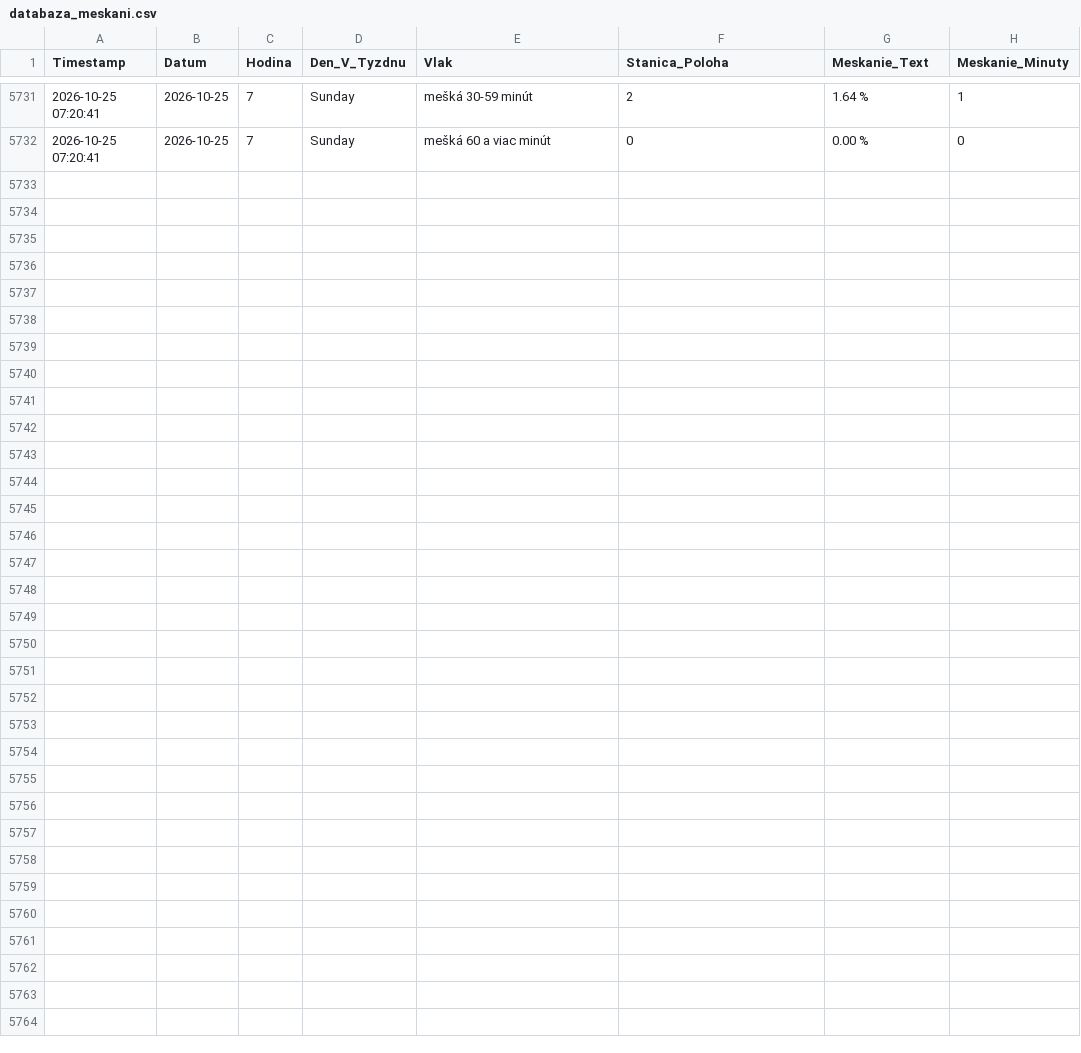
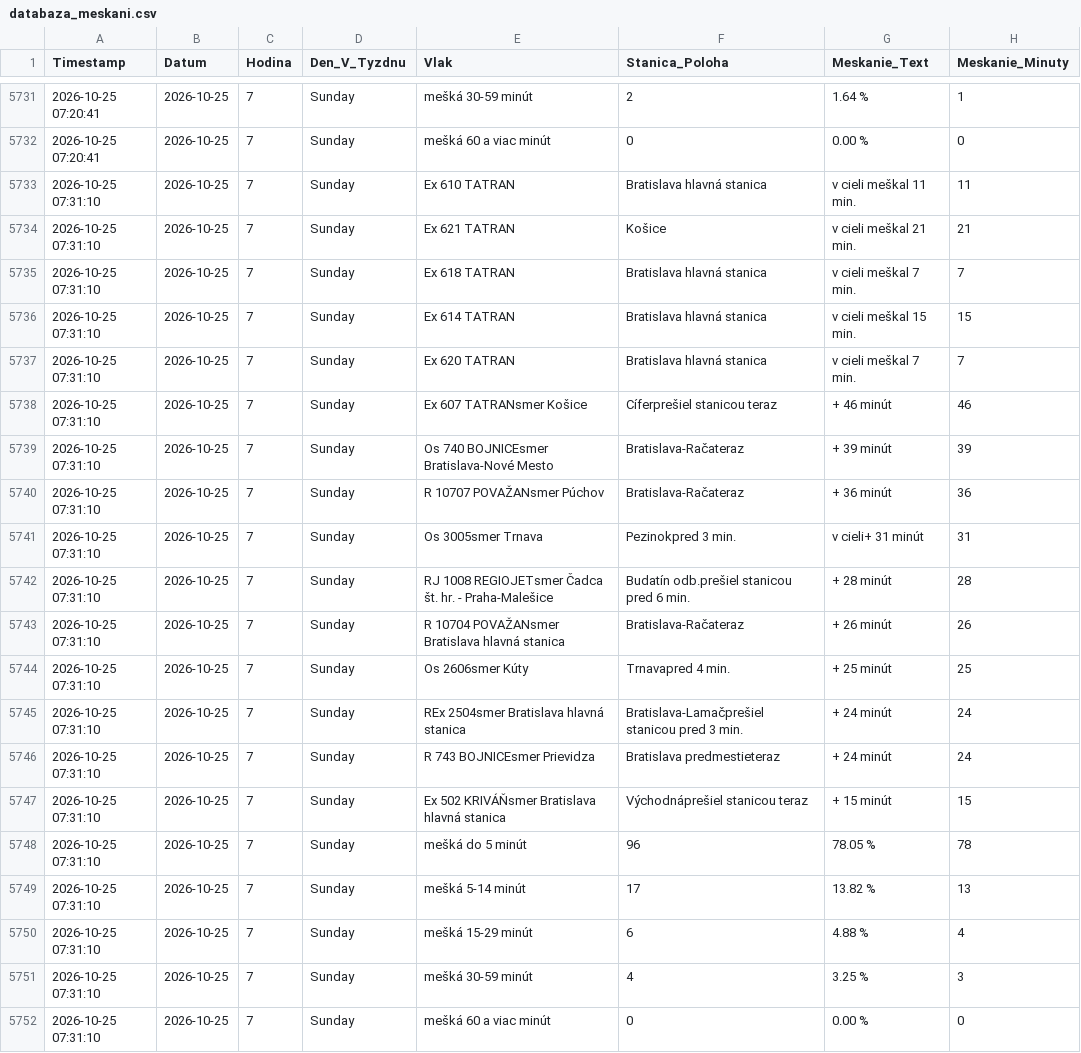
Before and after one commit to lalasonycierny/idos-meskanie, a CSV file: data/databaza_meskani.csv, drawn as a sheet; only a part is shown, gaps mark what is left out; the diff names each change by its address in the sheet, - before the commit and + after, or states it on an @@ line.

```diff
--- a/data/databaza_meskani.csv
+++ b/data/databaza_meskani.csv
+row 5733: 2026-10-25 07:31:10 | 2026-10-25 | 7 | Sunday | Ex 610 TATRAN | Bratislava hlavná stanica | v cieli meškal 11 min. | 11
+row 5734: 2026-10-25 07:31:10 | 2026-10-25 | 7 | Sunday | Ex 621 TATRAN | Košice | v cieli meškal 21 min. | 21
+row 5735: 2026-10-25 07:31:10 | 2026-10-25 | 7 | Sunday | Ex 618 TATRAN | Bratislava hlavná stanica | v cieli meškal 7 min. | 7
+row 5736: 2026-10-25 07:31:10 | 2026-10-25 | 7 | Sunday | Ex 614 TATRAN | Bratislava hlavná stanica | v cieli meškal 15 min. | 15
+row 5737: 2026-10-25 07:31:10 | 2026-10-25 | 7 | Sunday | Ex 620 TATRAN | Bratislava hlavná stanica | v cieli meškal 7 min. | 7
+row 5738: 2026-10-25 07:31:10 | 2026-10-25 | 7 | Sunday | Ex 607 TATRANsmer Košice | Cíferprešiel stanicou teraz | + 46 minút | 46
+row 5739: 2026-10-25 07:31:10 | 2026-10-25 | 7 | Sunday | Os 740 BOJNICEsmer Bratislava-Nové Mesto | Bratislava-Račateraz | + 39 minút | 39
+row 5740: 2026-10-25 07:31:10 | 2026-10-25 | 7 | Sunday | R 10707 POVAŽANsmer Púchov | Bratislava-Račateraz | + 36 minút | 36
+row 5741: 2026-10-25 07:31:10 | 2026-10-25 | 7 | Sunday | Os 3005smer Trnava | Pezinokpred 3 min. | v cieli+ 31 minút | 31
+row 5742: 2026-10-25 07:31:10 | 2026-10-25 | 7 | Sunday | RJ 1008 REGIOJETsmer Čadca št. hr. - Praha-Malešice | Budatín odb.prešiel stanicou pred 6 min. | + 28 minút | 28
+row 5743: 2026-10-25 07:31:10 | 2026-10-25 | 7 | Sunday | R 10704 POVAŽANsmer Bratislava hlavná stanica | Bratislava-Račateraz | + 26 minút | 26
+row 5744: 2026-10-25 07:31:10 | 2026-10-25 | 7 | Sunday | Os 2606smer Kúty | Trnavapred 4 min. | + 25 minút | 25
+row 5745: 2026-10-25 07:31:10 | 2026-10-25 | 7 | Sunday | REx 2504smer Bratislava hlavná stanica | Bratislava-Lamačprešiel stanicou pred 3 min. | + 24 minút | 24
+row 5746: 2026-10-25 07:31:10 | 2026-10-25 | 7 | Sunday | R 743 BOJNICEsmer Prievidza | Bratislava predmestieteraz | + 24 minút | 24
+row 5747: 2026-10-25 07:31:10 | 2026-10-25 | 7 | Sunday | Ex 502 KRIVÁŇsmer Bratislava hlavná stanica | Východnáprešiel stanicou teraz | + 15 minút | 15
+row 5748: 2026-10-25 07:31:10 | 2026-10-25 | 7 | Sunday | mešká do 5 minút | 96 | 78.05 % | 78
+row 5749: 2026-10-25 07:31:10 | 2026-10-25 | 7 | Sunday | mešká 5-14 minút | 17 | 13.82 % | 13
+row 5750: 2026-10-25 07:31:10 | 2026-10-25 | 7 | Sunday | mešká 15-29 minút | 6 | 4.88 % | 4
+row 5751: 2026-10-25 07:31:10 | 2026-10-25 | 7 | Sunday | mešká 30-59 minút | 4 | 3.25 % | 3
+row 5752: 2026-10-25 07:31:10 | 2026-10-25 | 7 | Sunday | mešká 60 a viac minút | 0 | 0.00 % | 0
```
Also changed, not shown: data/denne_agregaty.csv, statistiky/cast_dna.csv, 33 other files.
